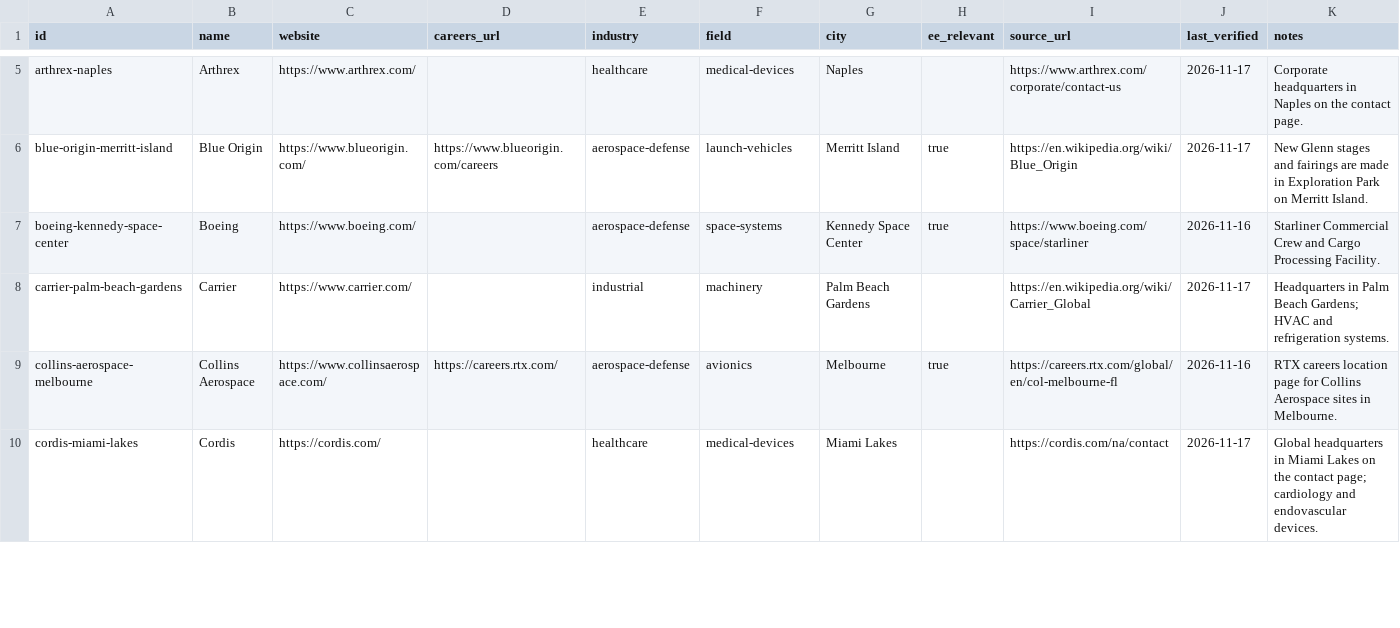
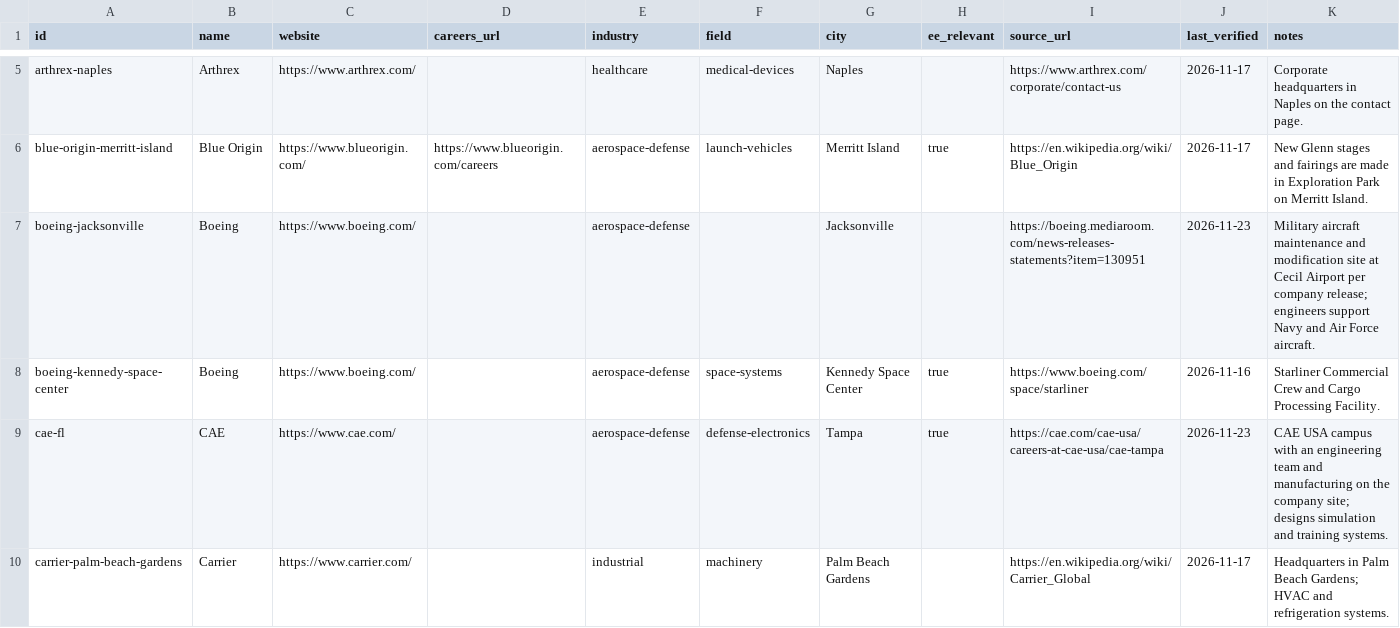
Before and after one commit to edwardasilva/company-lists, a CSV file: data/us/florida.csv, drawn as a sheet; only a part is shown, gaps mark what is left out; the shorter side is filled out with more unchanged rows; the diff covers the shown part only.

```diff
--- a/data/us/florida.csv
+++ b/data/us/florida.csv
@@ -6,3 +6,5 @@ arthrex-naples,Arthrex,https://www.arthrex.com/,,healthcare,medical-devices,Napl
 blue-origin-merritt-island,Blue Origin,https://www.blueorigin.com/,https://www.blueorigin.com/careers,aerospace-defense,launch-vehicles,Merritt Island,true,https://en.wikipedia.org/wiki/Blue_Origin,2026-11-17,New Glenn stages and fairings are made in Exploration Park on Merritt Island.
+boeing-jacksonville,Boeing,https://www.boeing.com/,,aerospace-defense,,Jacksonville,,https://boeing.mediaroom.com/news-releases-statements?item=130951,2026-11-23,Military aircraft maintenance and modification site at Cecil Airport per company release; engineers support Navy and Air Force aircraft.
 boeing-kennedy-space-center,Boeing,https://www.boeing.com/,,aerospace-defense,space-systems,Kennedy Space Center,true,https://www.boeing.com/space/starliner,2026-11-16,Starliner Commercial Crew and Cargo Processing Facility.
+cae-fl,CAE,https://www.cae.com/,,aerospace-defense,defense-electronics,Tampa,true,https://cae.com/cae-usa/careers-at-cae-usa/cae-tampa,2026-11-23,CAE USA campus with an engineering team and manufacturing on the company site; designs simulation and training systems.
 carrier-palm-beach-gardens,Carrier,https://www.carrier.com/,,industrial,machinery,Palm Beach Gardens,,https://en.wikipedia.org/wiki/Carrier_Global,2026-11-17,Headquarters in Palm Beach Gardens; HVAC and refrigeration systems.
```
Also changed, not shown: 6 added rows elsewhere in this file.
